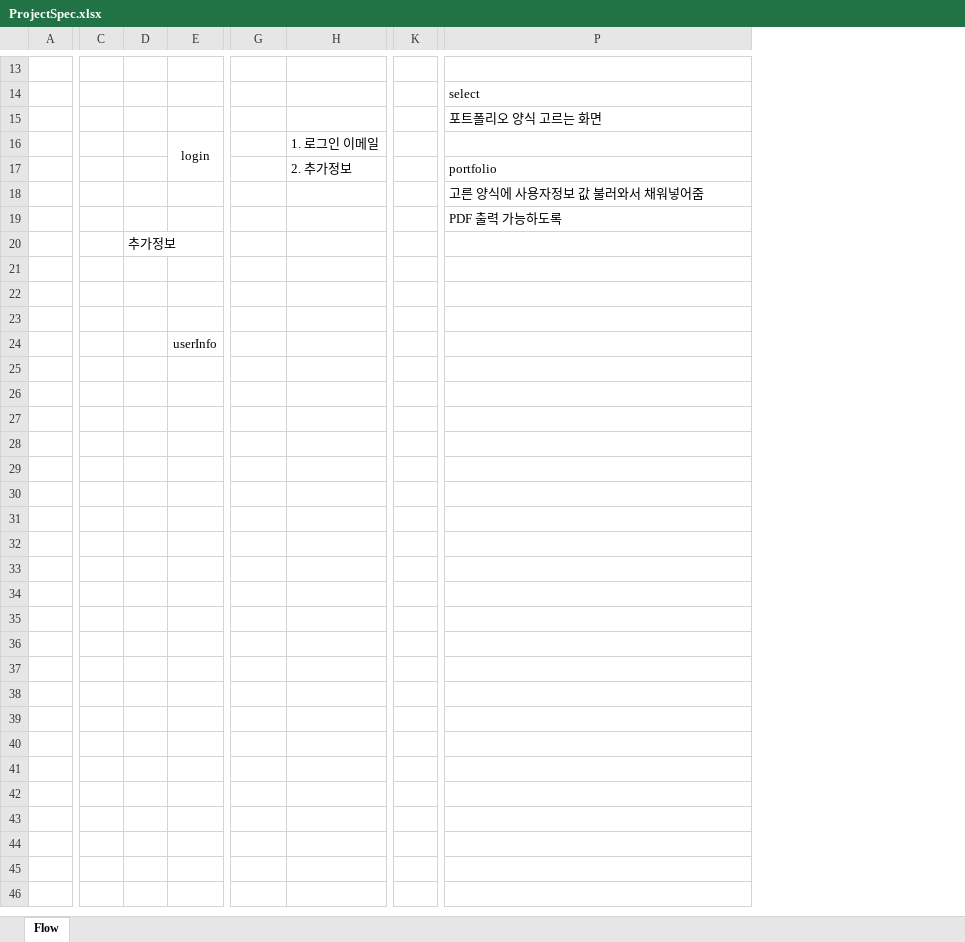
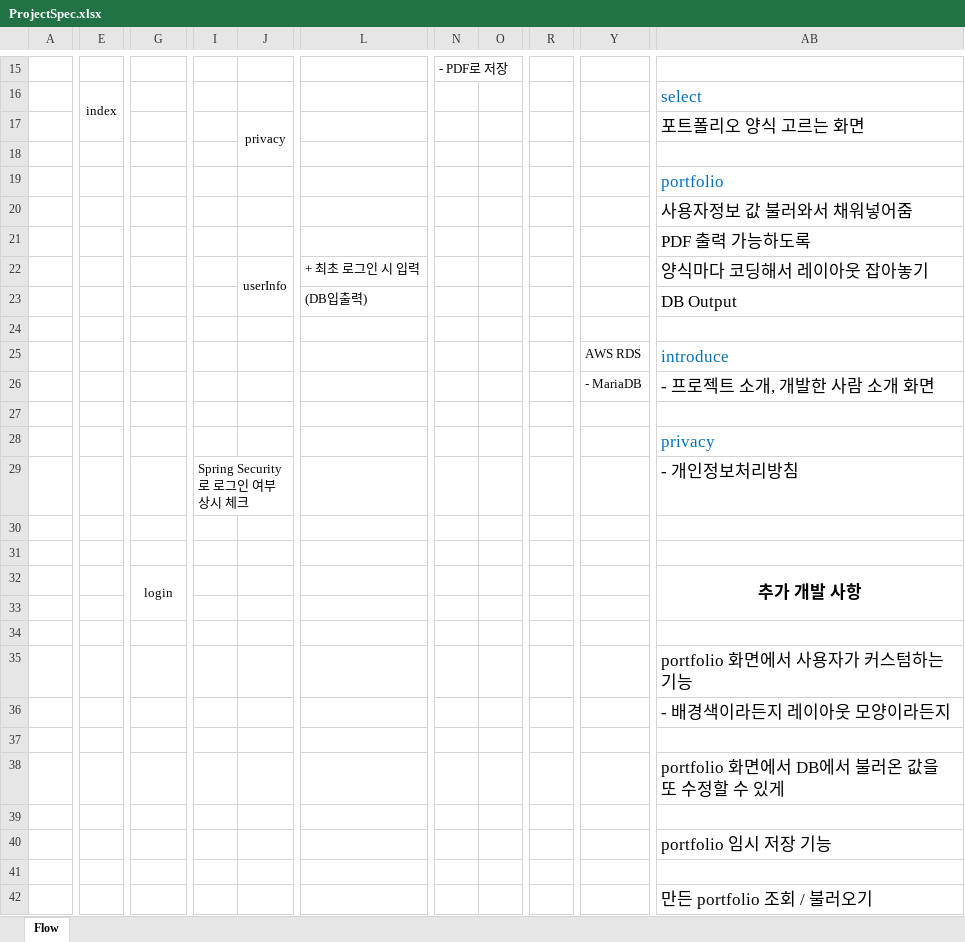
Before and after one commit to HoonDragonite/AboutMe, an Excel workbook: ProjectSpec.xlsx, sheet Flow, drawn as a sheet; only a part is shown, gaps mark what is left out; values as stored, in another font and other column widths than the file's, no borders; charts and pictures not drawn; removed rows and columns are numbered as before the commit, all else as after; rows hold the shown columns only; the diff covers the shown part only; the diff names each change by its address in the sheet, - before the commit and + after, or states it on an @@ line.

```diff
--- a/ProjectSpec.xlsx (sheet Flow)
+++ b/ProjectSpec.xlsx (sheet Flow)
-column D, row 20: 추가정보
+column I, empty
-column H, rows 16-17: 1. 로그인 이메일 | 2. 추가정보
+column L, empty
-column K, empty
+column N, row 15: - PDF로 저장
+column O, empty
+column R, empty
+column Y, empty
-E16: (empty)
+E16: index
+E16:F17 merged
-AB16 text colour: black
+AB16 text colour: #0070C0
@@ AB16:AB17 text size: larger @@
-J17: (empty)
+J17: privacy
+J17:K18 merged
-row 18:  |  |  | login |  | 1. 로그인 이메일
+row 18: (empty)
-E16:F17 merged
-AB19 text colour: black
+AB19 text colour: #0070C0
@@ AB19:AB21 text size: larger @@
-AB20: 고른 양식에 사용자정보 값 불러와서 채워넣어줌
+AB20: 사용자정보 값 불러와서 채워넣어줌
+row 22:  |  |  |  | userInfo | + 최초 로그인 시 입력 |  |  |  |  | 양식마다 코딩해서 레이아웃 잡아놓기
+row 23:  |  |  |  |  | (DB입출력) |  |  |  |  | DB Output
+row 24: (empty)
+row 25:  |  |  |  |  |  |  |  |  | AWS RDS | introduce
+row 26:  |  |  |  |  |  |  |  |  | - MariaDB | - 프로젝트 소개, 개발한 사람 소개 화면
+row 27: (empty)
+row 28:  |  |  |  |  |  |  |  |  |  | privacy
+row 29:  |  |  | Spring Security로 로그인 여부 상시 체크 |  |  |  |  |  |  | - 개인정보처리방침
+row 32:  |  | login |  |  |  |  |  |  |  | 추가 개발 사항
+row 35:  |  |  |  |  |  |  |  |  |  | portfolio 화면에서 사용자가 커스텀하는 기능
+row 36:  |  |  |  |  |  |  |  |  |  | - 배경색이라든지 레이아웃 모양이라든지
-G37: userInfo
+G37: (empty)
-E24:F24 merged
+row 38:  |  |  |  |  |  |  |  |  |  | portfolio 화면에서 DB에서 불러온 값을 또 수정할 수 있게
+row 39: (empty)
+row 40:  |  |  |  |  |  |  |  |  |  | portfolio 임시 저장 기능
+row 41: (empty)
+row 42:  |  |  |  |  |  |  |  |  |  | 만든 portfolio 조회 / 불러오기
```
Also changed, not shown: 2 added rows, 9 added columns, 8 edited cells, cell formats and merged cells elsewhere in this sheet, charts or pictures, 3 other files.
